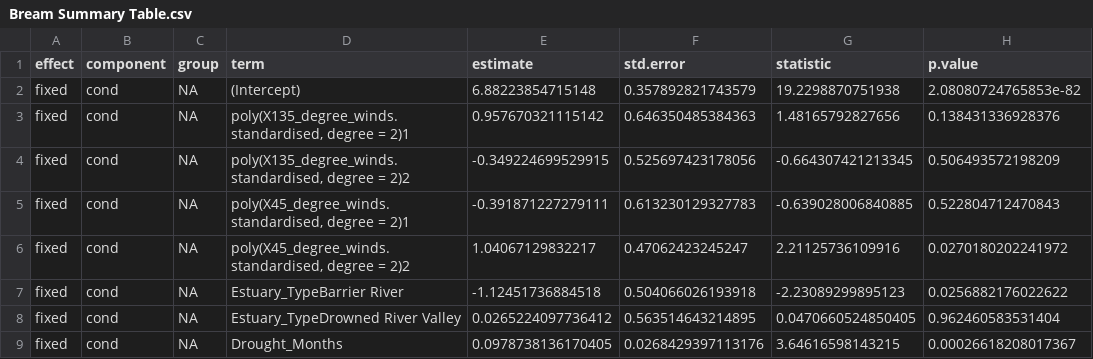
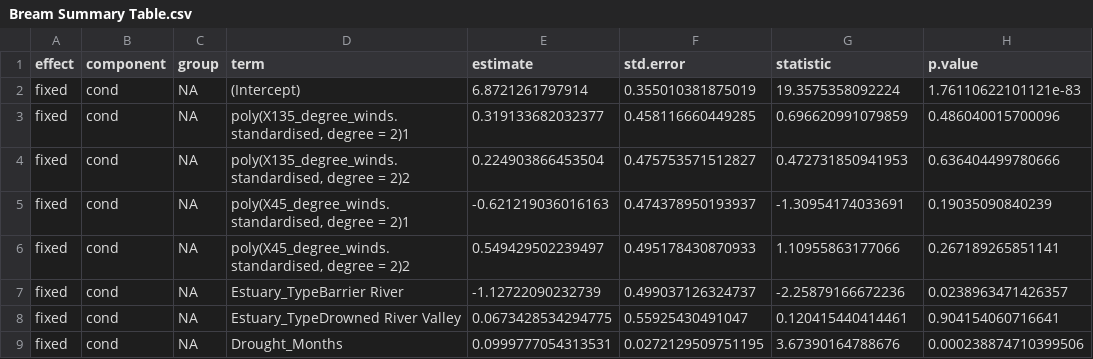
Before and after one commit to HaydenSchilling/Wind-and-Fisheries, a CSV file: Data/Bream Summary Table.csv, drawn as a sheet; only a part is shown; the diff covers the shown part only.

```diff
--- a/Data/Bream Summary Table.csv
+++ b/Data/Bream Summary Table.csv
@@ -1,9 +1,9 @@
 "effect","component","group","term","estimate","std.error","statistic","p.value"
-"fixed","cond",NA,"(Intercept)",6.88223854715148,0.357892821743579,19.2298870751938,2.08080724765853e-82
-"fixed","cond",NA,"poly(X135_degree_winds.standardised, degree = 2)1",0.957670321115142,0.646350485384363,1.48165792827656,0.138431336928376
-"fixed","cond",NA,"poly(X135_degree_winds.standardised, degree = 2)2",-0.349224699529915,0.525697423178056,-0.664307421213345,0.506493572198209
-"fixed","cond",NA,"poly(X45_degree_winds.standardised, degree = 2)1",-0.391871227279111,0.613230129327783,-0.639028006840885,0.522804712470843
-"fixed","cond",NA,"poly(X45_degree_winds.standardised, degree = 2)2",1.04067129832217,0.47062423245247,2.21125736109916,0.0270180202241972
-"fixed","cond",NA,"Estuary_TypeBarrier River",-1.12451736884518,0.504066026193918,-2.23089299895123,0.0256882176022622
-"fixed","cond",NA,"Estuary_TypeDrowned River Valley",0.0265224097736412,0.563514643214895,0.0470660524850405,0.962460583531404
-"fixed","cond",NA,"Drought_Months",0.0978738136170405,0.0268429397113176,3.64616598143215,0.00026618208017367
+"fixed","cond",NA,"(Intercept)",6.8721261797914,0.355010381875019,19.3575358092224,1.76110622101121e-83
+"fixed","cond",NA,"poly(X135_degree_winds.standardised, degree = 2)1",0.319133682032377,0.458116660449285,0.696620991079859,0.486040015700096
+"fixed","cond",NA,"poly(X135_degree_winds.standardised, degree = 2)2",0.224903866453504,0.475753571512827,0.472731850941953,0.636404499780666
+"fixed","cond",NA,"poly(X45_degree_winds.standardised, degree = 2)1",-0.621219036016163,0.474378950193937,-1.30954174033691,0.19035090840239
+"fixed","cond",NA,"poly(X45_degree_winds.standardised, degree = 2)2",0.549429502239497,0.495178430870933,1.10955863177066,0.267189265851141
+"fixed","cond",NA,"Estuary_TypeBarrier River",-1.12722090232739,0.499037126324737,-2.25879166672236,0.0238963471426357
+"fixed","cond",NA,"Estuary_TypeDrowned River Valley",0.0673428534294775,0.55925430491047,0.120415440414461,0.904154060716641
+"fixed","cond",NA,"Drought_Months",0.0999777054313531,0.0272129509751195,3.67390164788676,0.000238874710399506
```
Also changed, not shown: 13 edited cells elsewhere in this file, Data/All Species heamap prediction data.csv, Data/Bream heamap prediction data.csv, 28 other files.
